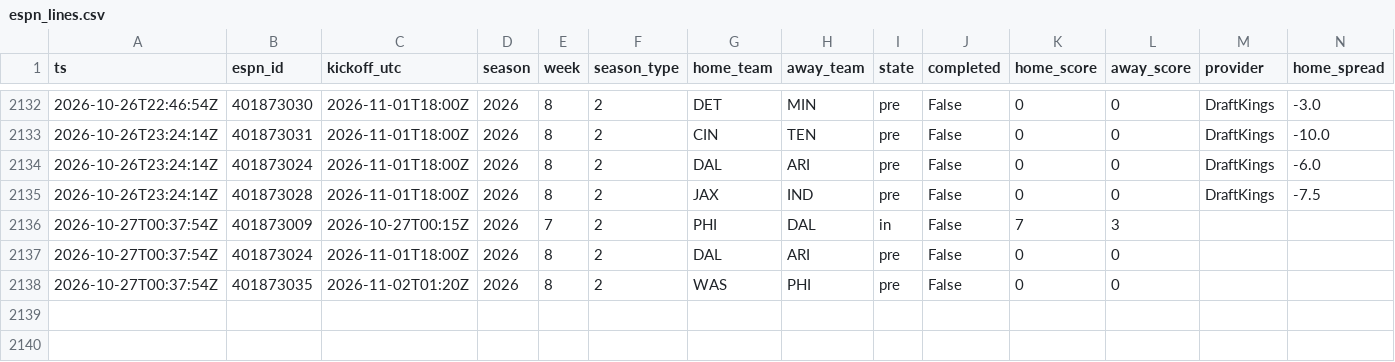
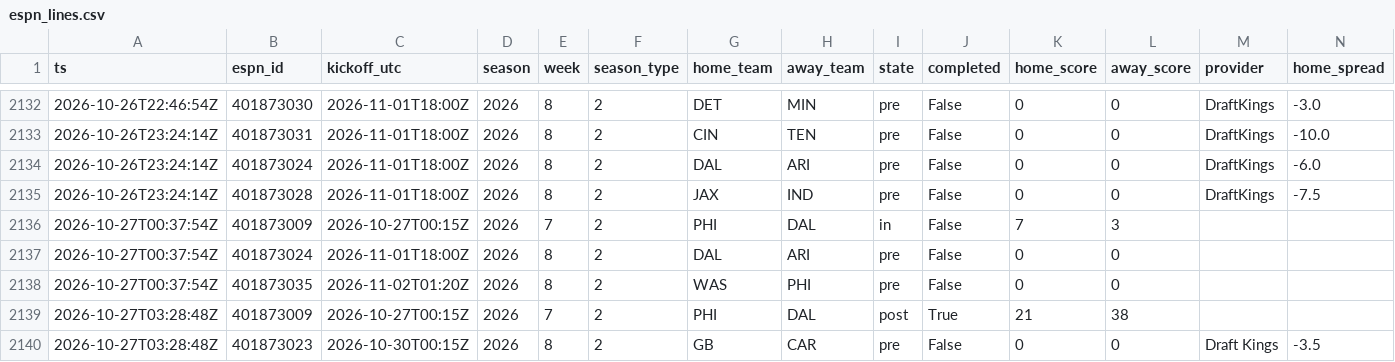
Before and after one commit to jferaz23/nfl-line-model, a CSV file: artifacts/lines/espn_lines.csv, drawn as a sheet; only a part is shown, gaps mark what is left out; rows hold the shown columns only; the diff names each change by its address in the sheet, - before the commit and + after, or states it on an @@ line.

```diff
--- a/artifacts/lines/espn_lines.csv
+++ b/artifacts/lines/espn_lines.csv
+row 2139: 2026-10-27T03:28:48Z | 401873009 | 2026-10-27T00:15Z | 2026 | 7 | 2 | PHI | DAL | post | True | 21 | 38
+row 2140: 2026-10-27T03:28:48Z | 401873023 | 2026-10-30T00:15Z | 2026 | 8 | 2 | GB | CAR | pre | False | 0 | 0 | Draft Kings | -3.5
```
Also changed, not shown: artifacts/kalshi/kalshi_nfl.csv.
